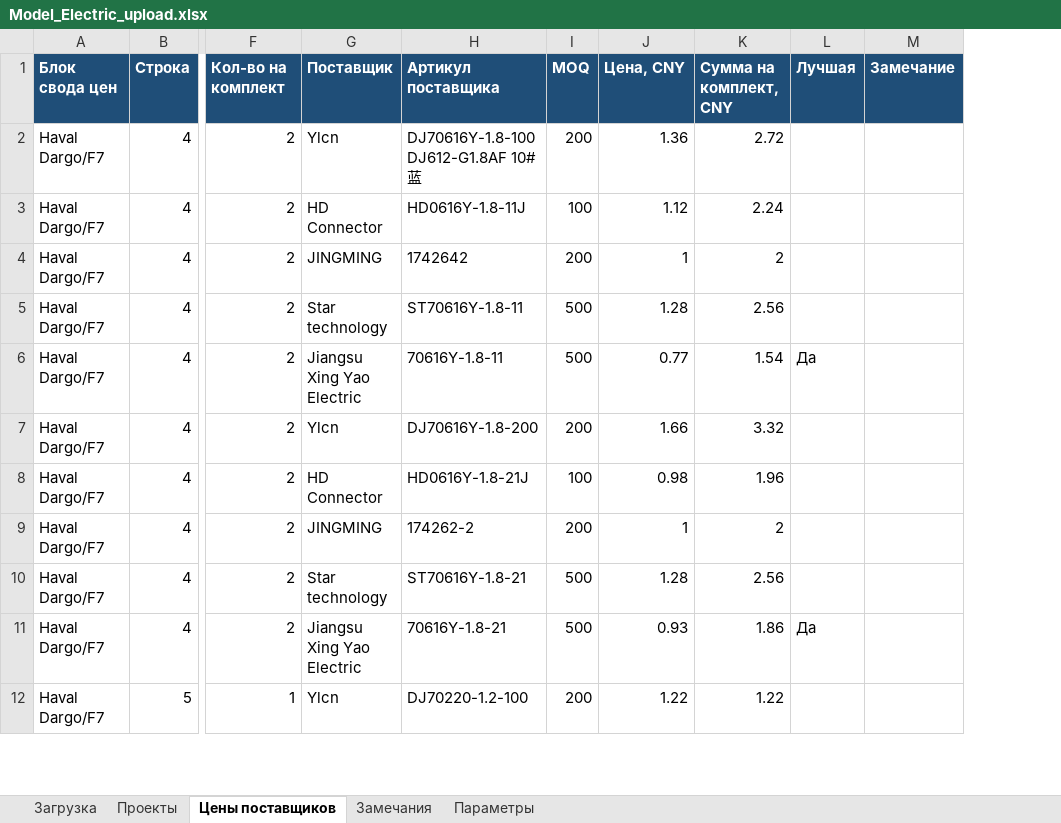
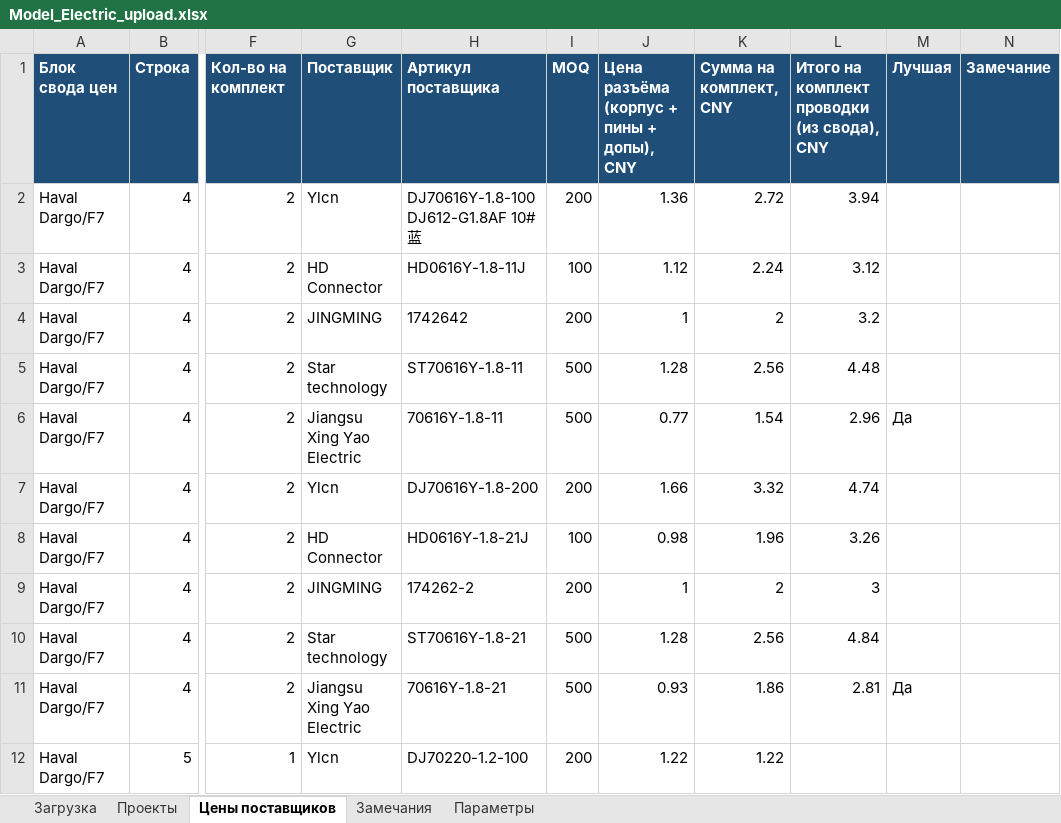
Before and after one commit to volokitin9-stack/Model_Electric, an Excel workbook: export/Model_Electric_upload.xlsx, sheet Цены поставщиков, drawn as a sheet; only a part is shown, gaps mark what is left out; values as stored, in another font and other column widths than the file's, no borders; the diff names each change by its address in the sheet, - before the commit and + after, or states it on an @@ line.

```diff
--- a/export/Model_Electric_upload.xlsx (sheet Цены поставщиков)
+++ b/export/Model_Electric_upload.xlsx (sheet Цены поставщиков)
+column L, rows 1-11: Итого на комплект проводки (из свода), CNY | 3.94 | 3.12 | 3.2 | 4.48 | 2.96 | 4.74 | 3.26 | 3 | 4.84 | 2.81
-J1: Цена, CNY
+J1: Цена разъёма (корпус + пины + допы), CNY
```
Also changed, not shown: sheet Параметры, sheet Проекты, sheet Загрузка, 7 other files.
